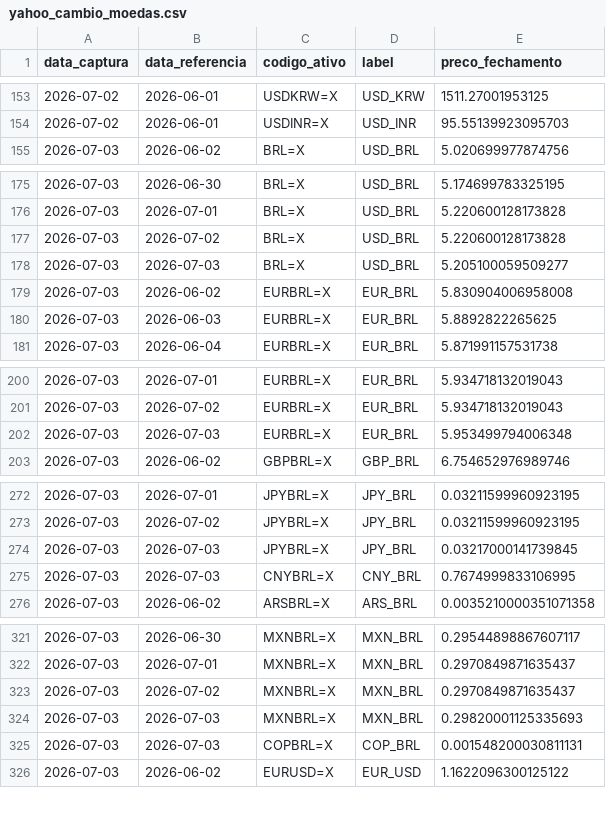
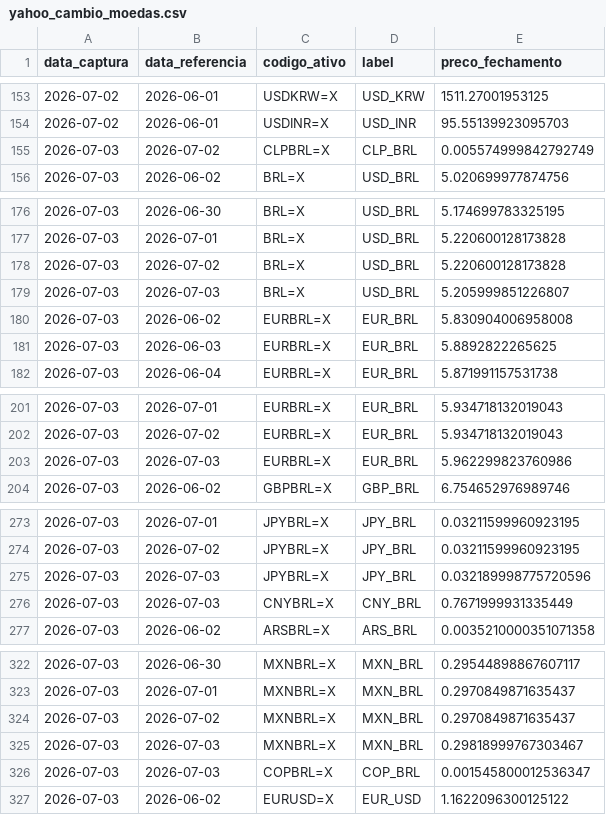
Before and after one commit to PulseDataLabs/PulseFlat, a CSV file: data/yahoo_cambio_moedas.csv, drawn as a sheet; only a part is shown, gaps mark what is left out; the diff covers the shown part only.

```diff
--- a/data/yahoo_cambio_moedas.csv
+++ b/data/yahoo_cambio_moedas.csv
@@ -154,2 +154,3 @@ data_captura,data_referencia,codigo_ativo,label,preco_fechamento
 2026-07-02,2026-06-01,USDINR=X,USD_INR,95.55139923095703
+2026-07-03,2026-07-02,CLPBRL=X,CLP_BRL,0.005574999842792749
 2026-07-03,2026-06-02,BRL=X,USD_BRL,5.020699977874756
@@ -177,3 +178,3 @@ data_captura,data_referencia,codigo_ativo,label,preco_fechamento
 2026-07-03,2026-07-02,BRL=X,USD_BRL,5.220600128173828
-2026-07-03,2026-07-03,BRL=X,USD_BRL,5.205100059509277
+2026-07-03,2026-07-03,BRL=X,USD_BRL,5.205999851226807
 2026-07-03,2026-06-02,EURBRL=X,EUR_BRL,5.830904006958008
@@ -201,3 +202,3 @@ data_captura,data_referencia,codigo_ativo,label,preco_fechamento
 2026-07-03,2026-07-02,EURBRL=X,EUR_BRL,5.934718132019043
-2026-07-03,2026-07-03,EURBRL=X,EUR_BRL,5.953499794006348
+2026-07-03,2026-07-03,EURBRL=X,EUR_BRL,5.962299823760986
 2026-07-03,2026-06-02,GBPBRL=X,GBP_BRL,6.754652976989746
@@ -273,4 +274,4 @@ data_captura,data_referencia,codigo_ativo,label,preco_fechamento
 2026-07-03,2026-07-02,JPYBRL=X,JPY_BRL,0.03211599960923195
-2026-07-03,2026-07-03,JPYBRL=X,JPY_BRL,0.03217000141739845
-2026-07-03,2026-07-03,CNYBRL=X,CNY_BRL,0.7674999833106995
+2026-07-03,2026-07-03,JPYBRL=X,JPY_BRL,0.032189998775720596
+2026-07-03,2026-07-03,CNYBRL=X,CNY_BRL,0.7671999931335449
 2026-07-03,2026-06-02,ARSBRL=X,ARS_BRL,0.0035210000351071358
@@ -323,4 +324,4 @@ data_captura,data_referencia,codigo_ativo,label,preco_fechamento
 2026-07-03,2026-07-02,MXNBRL=X,MXN_BRL,0.2970849871635437
-2026-07-03,2026-07-03,MXNBRL=X,MXN_BRL,0.29820001125335693
-2026-07-03,2026-07-03,COPBRL=X,COP_BRL,0.001548200030811131
+2026-07-03,2026-07-03,MXNBRL=X,MXN_BRL,0.29818999767303467
+2026-07-03,2026-07-03,COPBRL=X,COP_BRL,0.001545800012536347
 2026-07-03,2026-06-02,EURUSD=X,EUR_USD,1.1622096300125122
```
Also changed, not shown: 15 edited cells elsewhere in this file, data/yahoo_acoes_brasileiras.csv, data/yahoo_criptoativos.csv, 28 other files.
